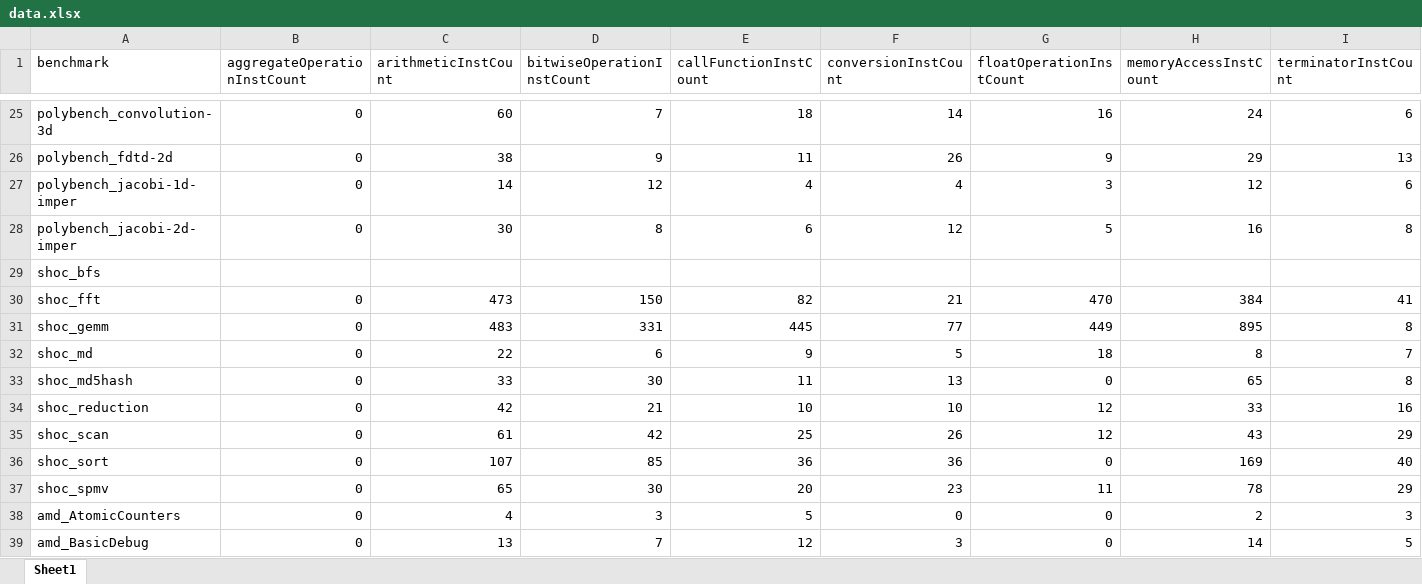
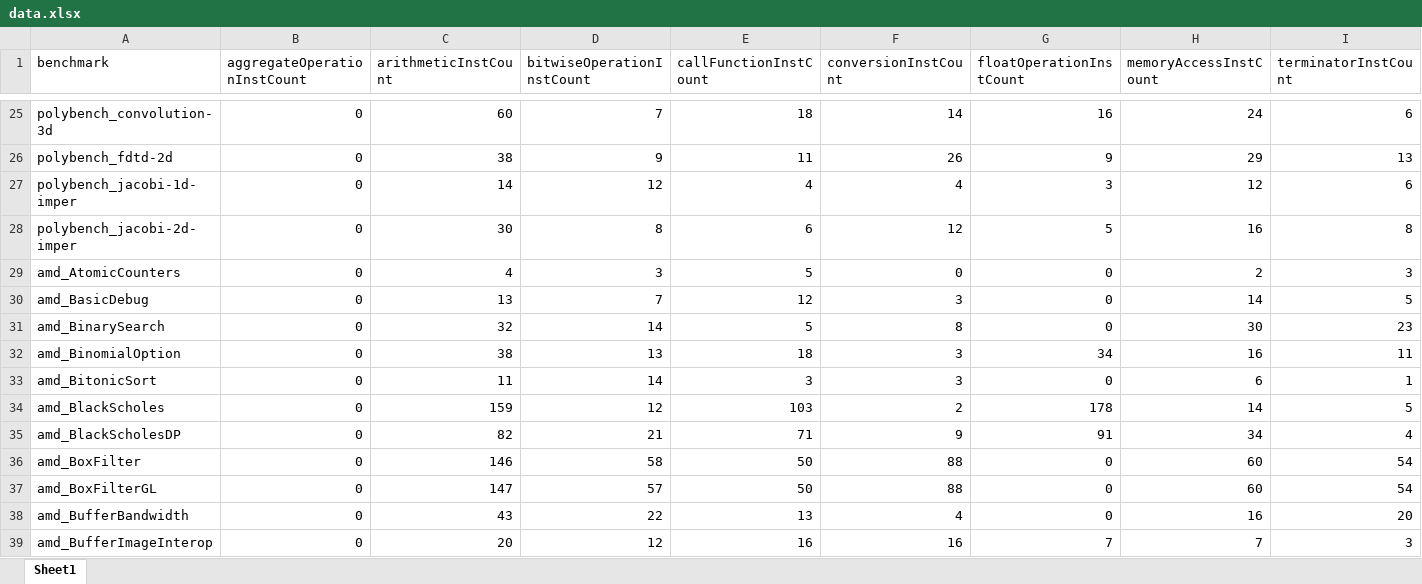
Before and after one commit to nicole01101101zke/analysis, an Excel workbook: data.xlsx, sheet Sheet1, drawn as a sheet; only a part is shown, gaps mark what is left out; the shorter side is filled out with more unchanged rows; values as stored, in another font and other column widths than the file's, no borders; removed rows and columns are numbered as before the commit, all else as after; rows hold the shown columns only; the diff covers the shown part only; the diff names each change by its address in the sheet, - before the commit and + after, or states it on an @@ line.

```diff
--- a/data.xlsx (sheet Sheet1)
+++ b/data.xlsx (sheet Sheet1)
-row 29: shoc_bfs
-row 30: shoc_fft | 0 | 473 | 150 | 82 | 21 | 470 | 384 | 41
-row 31: shoc_gemm | 0 | 483 | 331 | 445 | 77 | 449 | 895 | 8
-row 32: shoc_md | 0 | 22 | 6 | 9 | 5 | 18 | 8 | 7
-row 33: shoc_md5hash | 0 | 33 | 30 | 11 | 13 | 0 | 65 | 8
-row 34: shoc_reduction | 0 | 42 | 21 | 10 | 10 | 12 | 33 | 16
-row 35: shoc_scan | 0 | 61 | 42 | 25 | 26 | 12 | 43 | 29
-row 36: shoc_sort | 0 | 107 | 85 | 36 | 36 | 0 | 169 | 40
-row 37: shoc_spmv | 0 | 65 | 30 | 20 | 23 | 11 | 78 | 29
```
Also changed, not shown: 1 added row, 4 removed rows and 19 edited cells elsewhere in this sheet, 1 other file.
